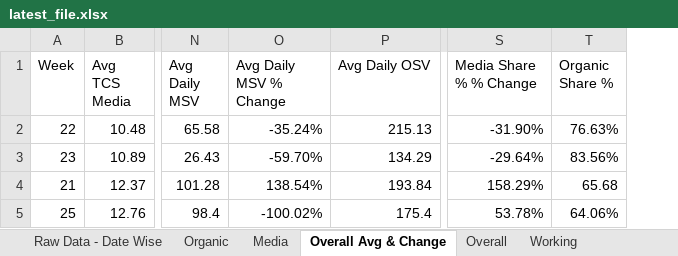
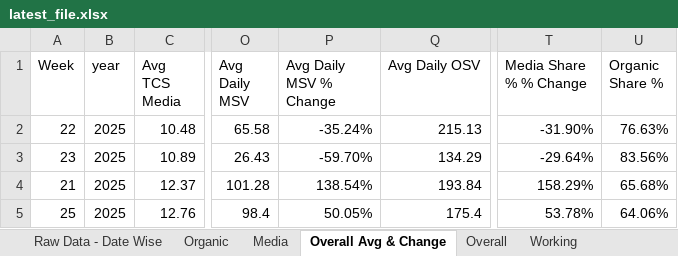
Before and after one commit to Sania313/krispr_bot_admin, an Excel workbook: latest_file.xlsx, sheet Overall Avg & Change, drawn as a sheet; only a part is shown, gaps mark what is left out; values as stored, in another font and other column widths than the file's, no cell formats; addresses are those after the commit; the diff names each change by its address in the sheet, - before the commit and + after, or states it on an @@ line.

```diff
--- a/latest_file.xlsx (sheet Overall Avg & Change)
+++ b/latest_file.xlsx (sheet Overall Avg & Change)
+column B (year), rows 2-5: all 2025
-U4 (Organic Share %): 65.68
+U4 (Organic Share %): 65.68%
-P5 (Avg Daily MSV % Change): -100.02%
+P5 (Avg Daily MSV % Change): 50.05%
```
Also changed, not shown: sheet Overall, sheet Media, sheet Organic, cell formats, 4 other files.
